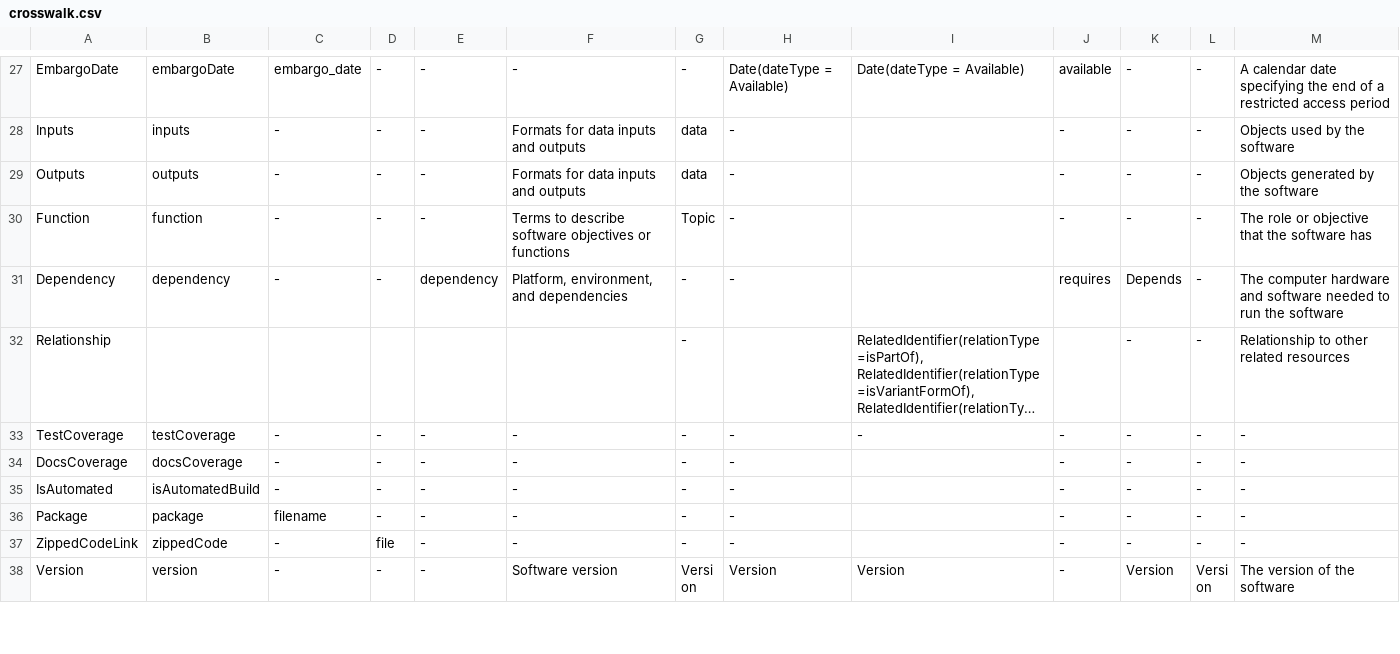
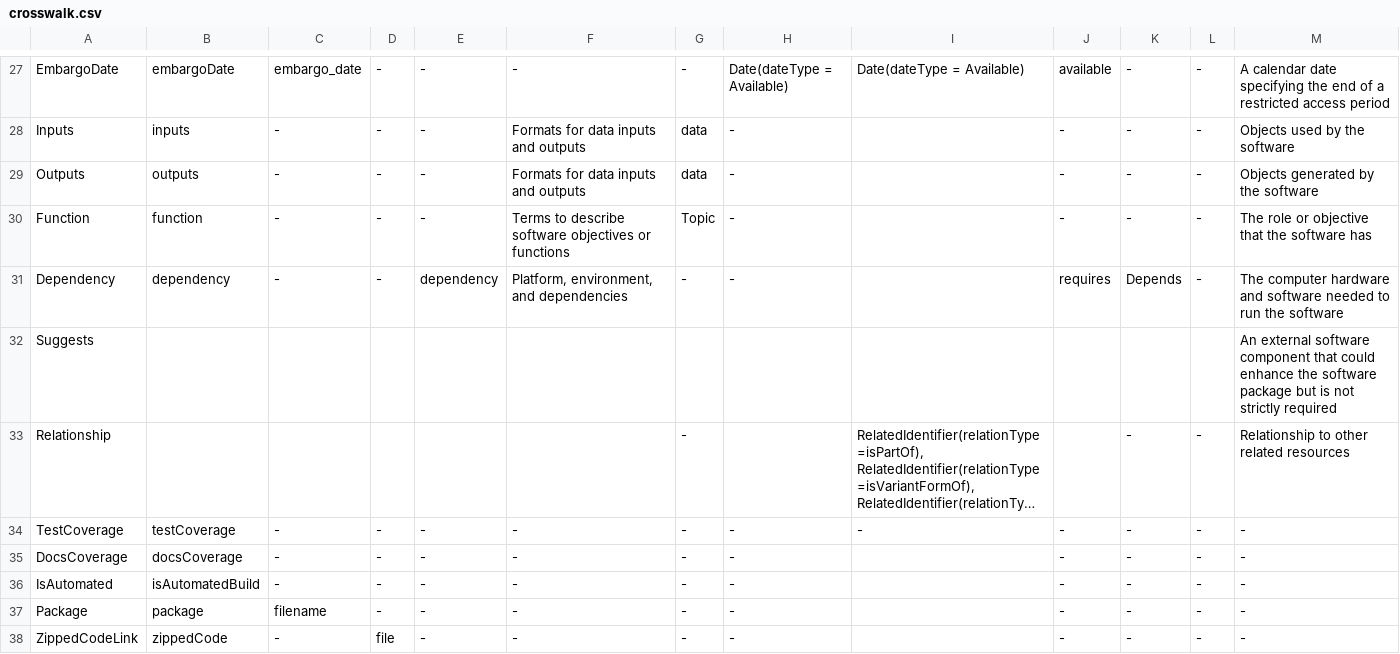
Before and after one commit to codemeta/codemeta, a CSV file: crosswalk.csv, drawn as a sheet; only a part is shown, gaps mark what is left out; the shorter side is filled out with more unchanged rows; long unchanged cells end in …; the diff names each change by its address in the sheet, - before the commit and + after, or states it on an @@ line.

Commit message:
Added ‘Suggests’ concept

```diff
--- a/crosswalk.csv
+++ b/crosswalk.csv
+row 32: Suggests |  |  |  |  |  |  |  |  |  |  |  | An external software component that could enhance the software package but is not strictly required
```
